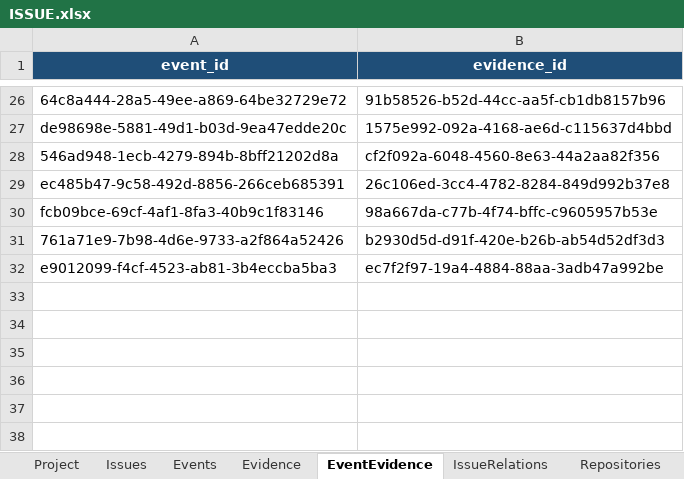
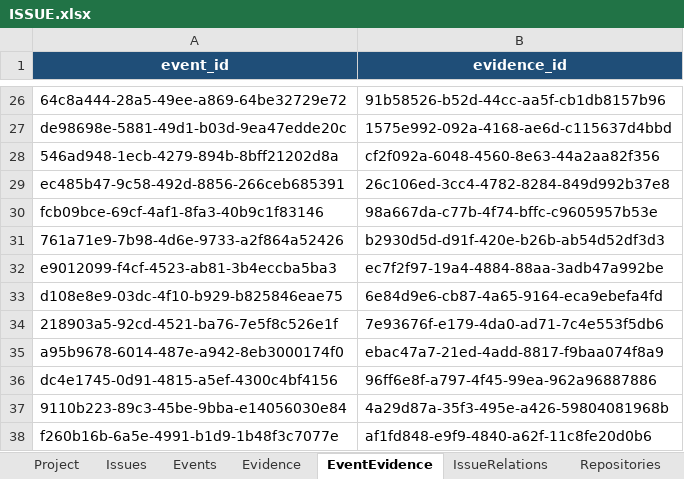
Before and after one commit to lihah111222333-cloud/Super-Dolphin-Agent-Cockpit, an Excel workbook: ISSUE.xlsx, sheet EventEvidence, drawn as a sheet; only a part is shown, gaps mark what is left out; values as stored, in another font and other column widths than the file's, no borders; table styles not drawn; the diff names each change by its address in the sheet, - before the commit and + after, or states it on an @@ line.

```diff
--- a/ISSUE.xlsx (sheet EventEvidence)
+++ b/ISSUE.xlsx (sheet EventEvidence)
+row 33: d108e8e9-03dc-4f10-b929-b825846eae75 | 6e84d9e6-cb87-4a65-9164-eca9ebefa4fd
+row 34: 218903a5-92cd-4521-ba76-7e5f8c526e1f | 7e93676f-e179-4da0-ad71-7c4e553f5db6
+row 35: a95b9678-6014-487e-a942-8eb3000174f0 | ebac47a7-21ed-4add-8817-f9baa074f8a9
+row 36: dc4e1745-0d91-4815-a5ef-4300c4bf4156 | 96ff6e8f-a797-4f45-99ea-962a96887886
+row 37: 9110b223-89c3-45be-9bba-e14056030e84 | 4a29d87a-35f3-495e-a426-59804081968b
+row 38: f260b16b-6a5e-4991-b1d9-1b48f3c7077e | af1fd848-e9f9-4840-a62f-11c8fe20d0b6
```
Also changed, not shown: sheet Events, sheet Evidence, sheet Issues.
